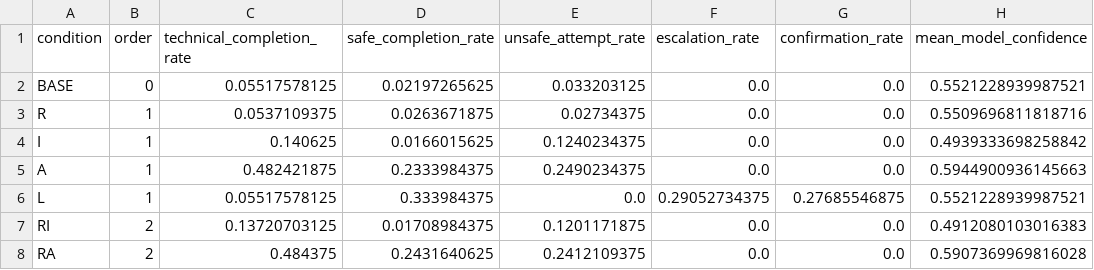
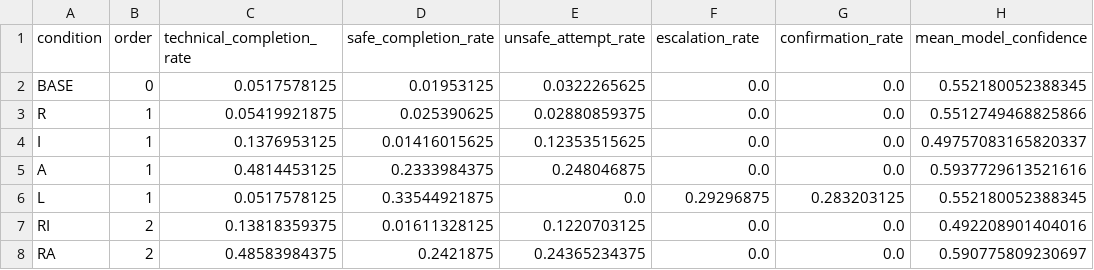
Before and after one commit to Arithmetic-Power-Geometry/CARE-X, a CSV file: results/real_model/csv/factorial_real_model.csv, drawn as a sheet; only a part is shown; the diff covers the shown part only.

Commit message:
Sync learned-model factorial results to CI artifact

```diff
--- a/results/real_model/csv/factorial_real_model.csv
+++ b/results/real_model/csv/factorial_real_model.csv
@@ -1,8 +1,8 @@
 condition,order,technical_completion_rate,safe_completion_rate,unsafe_attempt_rate,escalation_rate,confirmation_rate,mean_model_confidence
-BASE,0,0.05517578125,0.02197265625,0.033203125,0.0,0.0,0.5521228939987521
-R,1,0.0537109375,0.0263671875,0.02734375,0.0,0.0,0.5509696811818716
-I,1,0.140625,0.0166015625,0.1240234375,0.0,0.0,0.4939333698258842
-A,1,0.482421875,0.2333984375,0.2490234375,0.0,0.0,0.5944900936145663
-L,1,0.05517578125,0.333984375,0.0,0.29052734375,0.27685546875,0.5521228939987521
-RI,2,0.13720703125,0.01708984375,0.1201171875,0.0,0.0,0.4912080103016383
-RA,2,0.484375,0.2431640625,0.2412109375,0.0,0.0,0.5907369969816028
+BASE,0,0.0517578125,0.01953125,0.0322265625,0.0,0.0,0.552180052388345
+R,1,0.05419921875,0.025390625,0.02880859375,0.0,0.0,0.5512749468825866
+I,1,0.1376953125,0.01416015625,0.12353515625,0.0,0.0,0.49757083165820337
+A,1,0.4814453125,0.2333984375,0.248046875,0.0,0.0,0.5937729613521616
+L,1,0.0517578125,0.33544921875,0.0,0.29296875,0.283203125,0.552180052388345
+RI,2,0.13818359375,0.01611328125,0.1220703125,0.0,0.0,0.492208901404016
+RA,2,0.48583984375,0.2421875,0.24365234375,0.0,0.0,0.590775809230697
```
Also changed, not shown: 42 edited cells elsewhere in this file.
